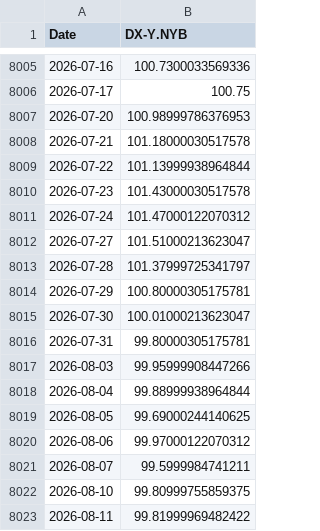
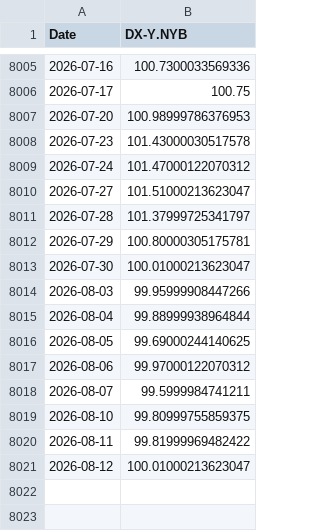
Before and after one commit to Gab1trs/Market-Dashboard, a CSV file: data/USD_data.csv, drawn as a sheet; only a part is shown, gaps mark what is left out; removed rows and columns are numbered as before the commit, all else as after; the diff names each change by its address in the sheet, - before the commit and + after, or states it on an @@ line.

```diff
--- a/data/USD_data.csv
+++ b/data/USD_data.csv
-row 8008: 2026-07-21 | 101.18000030517578
-row 8009: 2026-07-22 | 101.13999938964844
-row 8016: 2026-07-31 | 99.80000305175781
+row 8021: 2026-08-12 | 100.01000213623047
```
Also changed, not shown: data/VIX_data.csv, options/Crude_Oil_options.csv, 42 other files.
